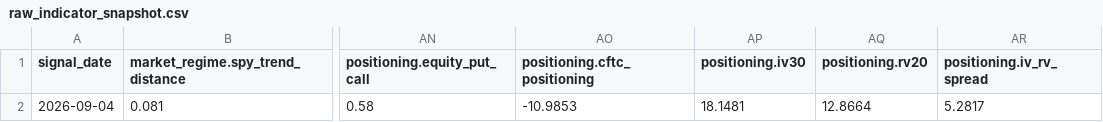
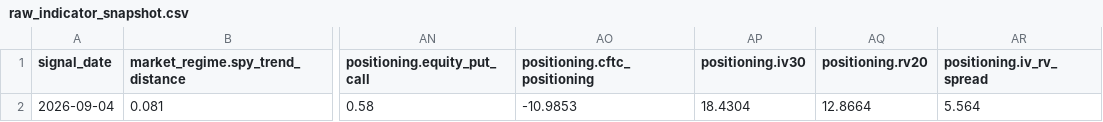
Before and after one commit to oldweng415-dev/investment-os, a CSV file: output/raw_indicator_snapshot.csv, drawn as a sheet; only a part is shown, gaps mark what is left out; the diff names each change by its address in the sheet, - before the commit and + after, or states it on an @@ line.

```diff
--- a/output/raw_indicator_snapshot.csv
+++ b/output/raw_indicator_snapshot.csv
-AP2 (positioning.iv30): 18.1481
+AP2 (positioning.iv30): 18.4304
-AR2 (positioning.iv_rv_spread): 5.2817
+AR2 (positioning.iv_rv_spread): 5.564
```
Also changed, not shown: 3 other files.
